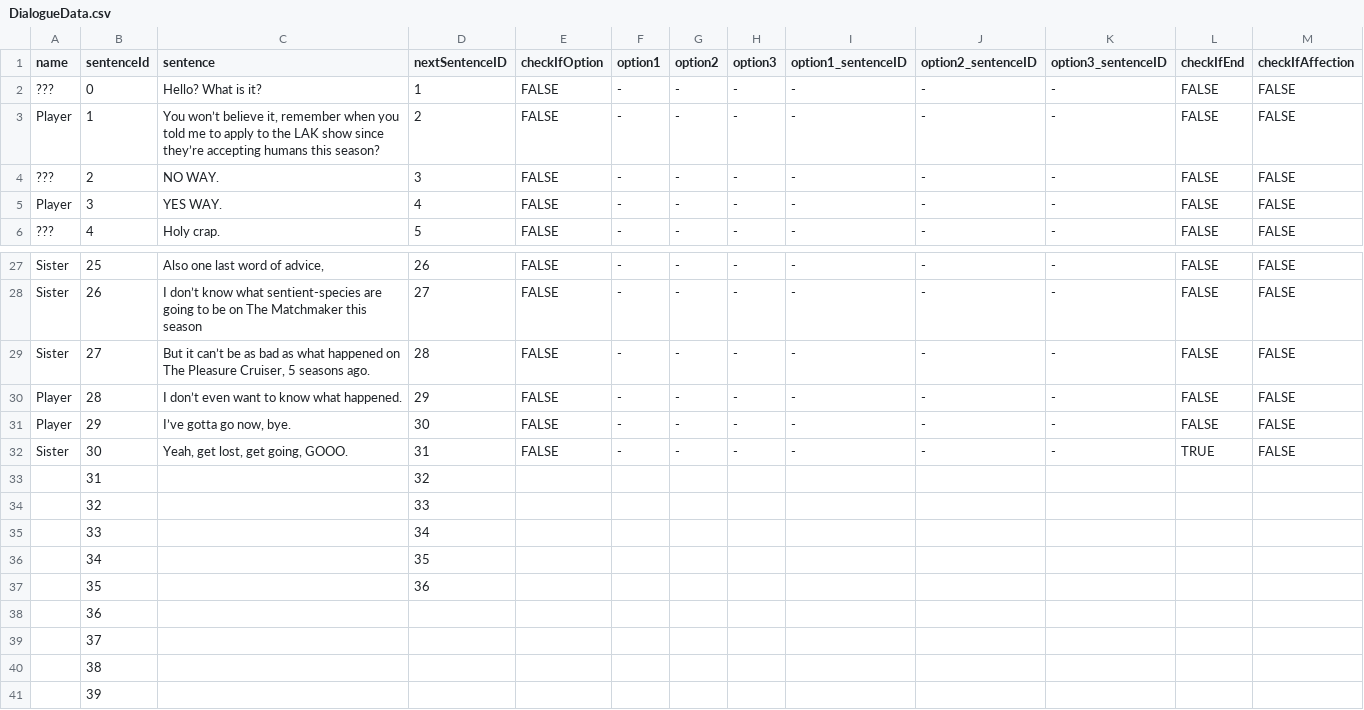
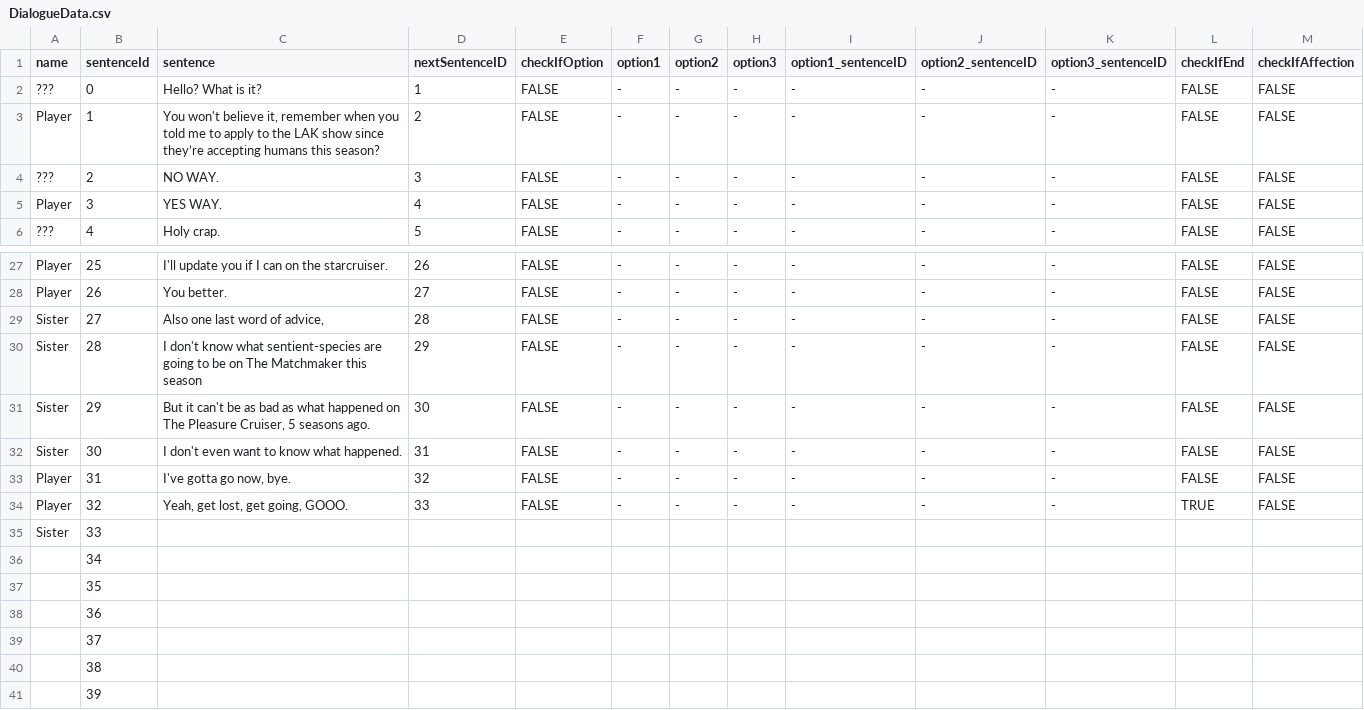
Before and after one commit to Yejinhand69/Love-Across-Kinds, a CSV file: Love Across Kinds/Assets/Scripts/Resources/DialogueData.csv, drawn as a sheet; only a part is shown, gaps mark what is left out; the diff covers the shown part only; the diff names each change by its address in the sheet, - before the commit and + after, or states it on an @@ line.

Commit message:
Minor changes for dialogue data.csv

```diff
--- a/Love Across Kinds/Assets/Scripts/Resources/DialogueData.csv
+++ b/Love Across Kinds/Assets/Scripts/Resources/DialogueData.csv
-C3 (sentence): You won’t believe it,…
+C3 (sentence): You won't believe it,…
-A27:A28 (name): Sister
+A27:A28 (name): Player
-C27 (sentence): Also one last word of advice,
+C27 (sentence): I'll update you if I can on the starcruiser.
-C28 (sentence): I don’t know what sentient-species are going to be on The Matchmaker this season
+C28 (sentence): You better.
-C29 (sentence): But it can’t be as bad as what happened on The Pleasure Cruiser, 5 seasons ago.
+C29 (sentence): Also one last word of advice,
-A30:A31 (name): Player
+A30:A31 (name): Sister
-C30 (sentence): I don’t even want to know what happened.
+C30 (sentence): I don't know what sentient-species are going to be on The Matchmaker this season
-C31 (sentence): I’ve gotta go now, bye.
+C31 (sentence): But it can't be as bad as what happened on The Pleasure Cruiser, 5 seasons ago.
-C32 (sentence): Yeah, get lost, get going, GOOO.
+C32 (sentence): I don't even want to know what happened.
-L32 (checkIfEnd): TRUE
+L32 (checkIfEnd): FALSE
-A33:A34 (name): (empty)
+A33:A34 (name): Player
-C33 (sentence): (empty)
+C33 (sentence): I've gotta go now, bye.
-E33:E34 (checkIfOption): (empty)
+E33:E34 (checkIfOption): FALSE
-F33:F34 (option1): (empty)
+F33:F34 (option1): -
-G33:G34 (option2): (empty)
+G33:G34 (option2): -
-H33:H34 (option3): (empty)
+H33:H34 (option3): -
-I33:I34 (option1_sentenceID): (empty)
+I33:I34 (option1_sentenceID): -
-J33:J34 (option2_sentenceID): (empty)
+J33:J34 (option2_sentenceID): -
-K33:K34 (option3_sentenceID): (empty)
+K33:K34 (option3_sentenceID): -
-L33 (checkIfEnd): (empty)
+L33 (checkIfEnd): FALSE
-M33:M34 (checkIfAffection): (empty)
+M33:M34 (checkIfAffection): FALSE
-C34 (sentence): (empty)
+C34 (sentence): Yeah, get lost, get going, GOOO.
-L34 (checkIfEnd): (empty)
+L34 (checkIfEnd): TRUE
-A35 (name): (empty)
+A35 (name): Sister
-D35 (nextSentenceID): 34
+D35 (nextSentenceID): (empty)
-D36 (nextSentenceID): 35
+D36 (nextSentenceID): (empty)
-D37 (nextSentenceID): 36
+D37 (nextSentenceID): (empty)
```
Also changed, not shown: 34 edited cells elsewhere in this file.
